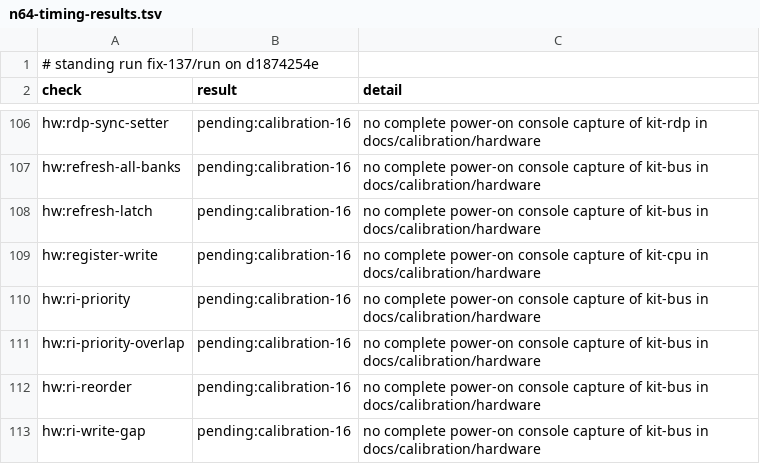
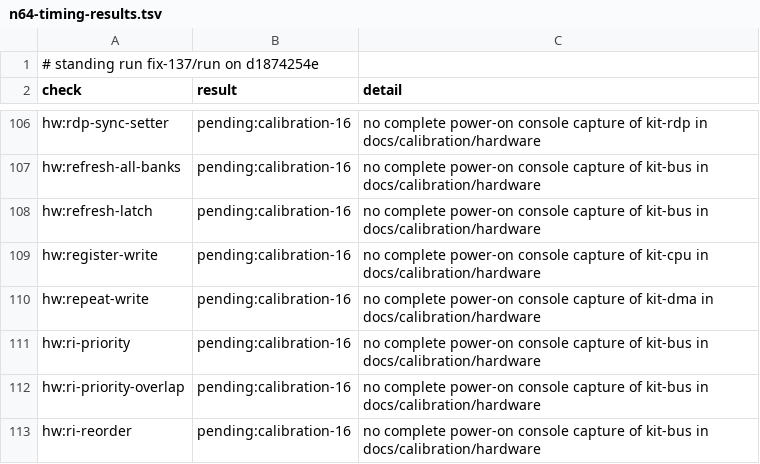
Before and after one commit to wScottSh/ares, a TSV file: docs/spec/n64-timing-results.tsv, drawn as a sheet; only a part is shown, gaps mark what is left out; the shorter side is filled out with more unchanged rows.

```diff
--- a/docs/spec/n64-timing-results.tsv
+++ b/docs/spec/n64-timing-results.tsv
@@ -109,2 +109,3 @@ hw:refresh-latch	pending:calibration-16	no complete power-on console capture of
 hw:register-write	pending:calibration-16	no complete power-on console capture of kit-cpu in docs/calibration/hardware
+hw:repeat-write	pending:calibration-16	no complete power-on console capture of kit-dma in docs/calibration/hardware
 hw:ri-priority	pending:calibration-16	no complete power-on console capture of kit-bus in docs/calibration/hardware
```
Also changed, not shown: ares/n64/timing/behaviors.tsv, docs/spec/n64-timing-dry-run.tsv, 8 other files.
